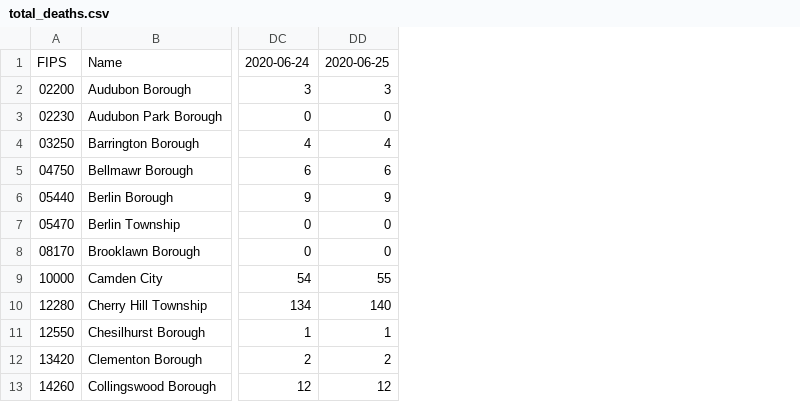
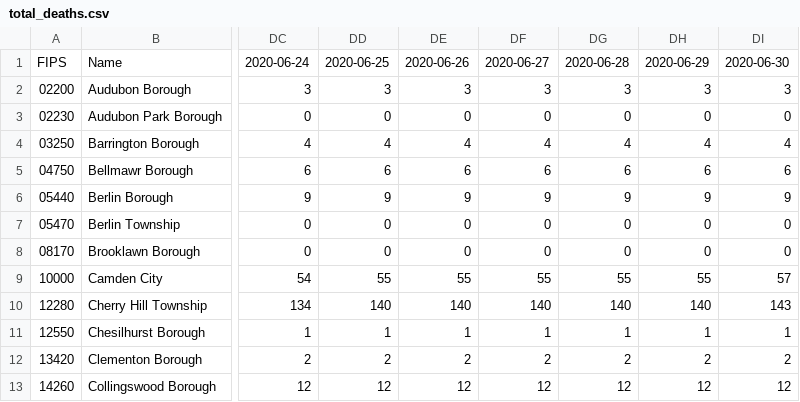
Before and after one commit to eloracm/camden-county-covid, a CSV file: total_deaths.csv, drawn as a sheet; only a part is shown, gaps mark what is left out; the diff names each change by its address in the sheet, - before the commit and + after, or states it on an @@ line.

```diff
--- a/total_deaths.csv
+++ b/total_deaths.csv
+column DE, rows 1-13: 2020-06-26 | 3 | 0 | 4 | 6 | 9 | 0 | 0 | 55 | 140 | 1 | 2 | 12
+column DF, rows 1-13: 2020-06-27 | 3 | 0 | 4 | 6 | 9 | 0 | 0 | 55 | 140 | 1 | 2 | 12
+column DG, rows 1-13: 2020-06-28 | 3 | 0 | 4 | 6 | 9 | 0 | 0 | 55 | 140 | 1 | 2 | 12
+column DH, rows 1-13: 2020-06-29 | 3 | 0 | 4 | 6 | 9 | 0 | 0 | 55 | 140 | 1 | 2 | 12
+column DI, rows 1-13: 2020-06-30 | 3 | 0 | 4 | 6 | 9 | 0 | 0 | 57 | 143 | 1 | 2 | 12
```
Also changed, not shown: new_cases.csv, new_deaths.csv, 1 other file.
